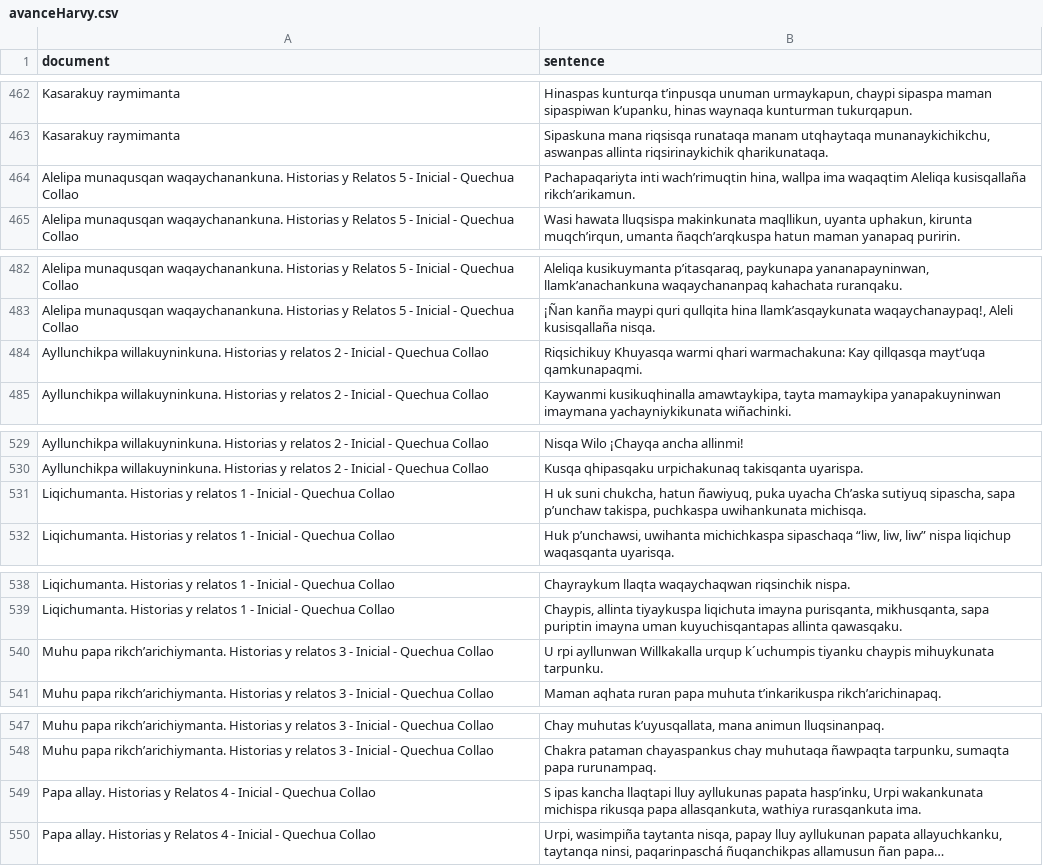
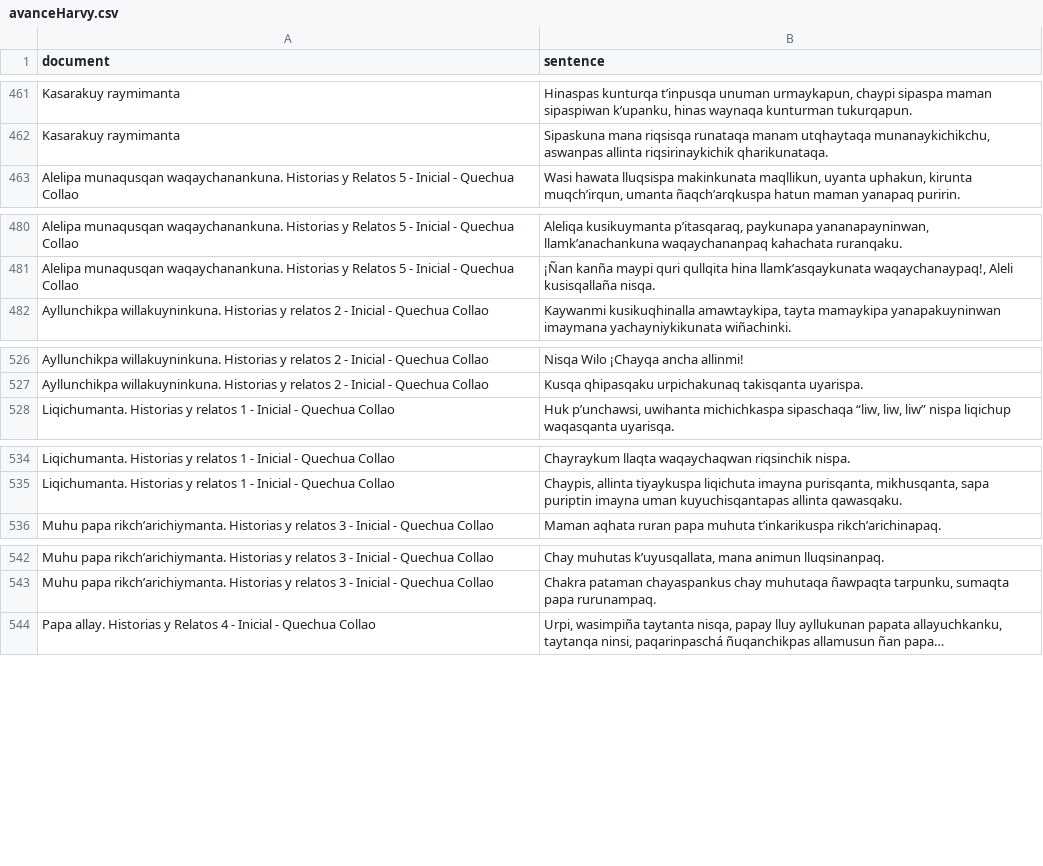
Before and after one commit to Xnehil/TACC-Lexemas, a CSV file: data/corpus/avanceHarvy.csv, drawn as a sheet; only a part is shown, gaps mark what is left out; long unchanged cells end in …; removed rows and columns are numbered as before the commit, all else as after; the diff covers the shown part only; the diff names each change by its address in the sheet, - before the commit and + after, or states it on an @@ line.

```diff
--- a/data/corpus/avanceHarvy.csv
+++ b/data/corpus/avanceHarvy.csv
-row 464: Alelipa munaqusqan waqaychanankuna. Historias y Relatos 5 - Inicial - Quechua Collao | Pachapaqariyta inti wach’rimuqtin hina, wallpa ima waqaqtim Aleliqa kusisqallaña rikch’arikamun.
-row 484: Ayllunchikpa willakuyninkuna. Historias y relatos 2 - Inicial - Quechua Collao | Riqsichikuy Khuyasqa warmi qhari warmachakuna: Kay qillqasqa mayt’uqa qamkunapaqmi.
-row 531: Liqichumanta. Historias y relatos 1 - Inicial - Quechua Collao | H uk suni chukcha, hatun ñawiyuq, puka uyacha Ch’aska sutiyuq sipascha, sapa p’unchaw takispa, puchkaspa uwihankunata michisqa.
-row 540: Muhu papa rikch’arichiymanta. Historias y relatos 3 - Inicial - Quechua Collao | U rpi ayllunwan Willkakalla urqup k´uchumpis tiyanku chaypis mihuykunata tarpunku.
-row 549: Papa allay. Historias y Relatos 4 - Inicial - Quechua Collao | S ipas kancha llaqtapi lluy ayllukunas papata hasp’inku, Urpi wakankunata michispa rikusqa papa allasqankuta, wathiya rurasqankuta ima.
```
Also changed, not shown: 28 added rows and 10 removed rows elsewhere in this file, 1 other file.
